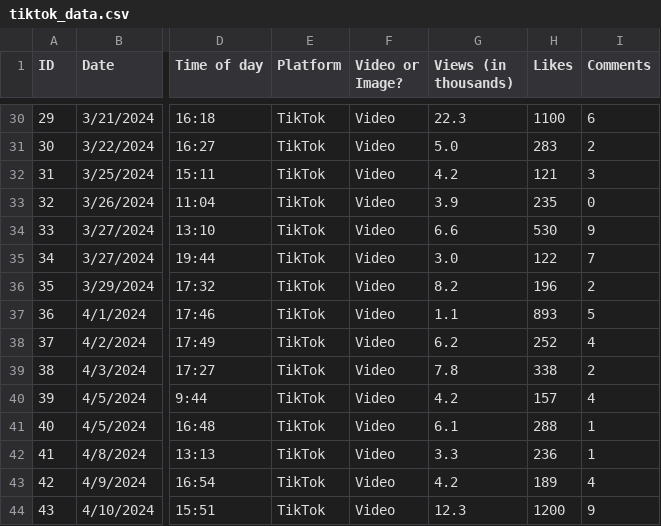
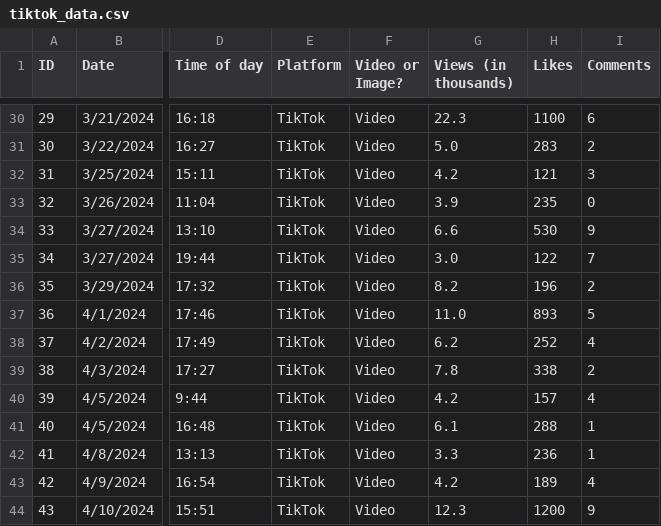
Before and after one commit to hjake22/washusocial24summerintern, a CSV file: utility/data/tiktok_data.csv, drawn as a sheet; only a part is shown, gaps mark what is left out; the diff names each change by its address in the sheet, - before the commit and + after, or states it on an @@ line.

Commit message:
updated

```diff
--- a/utility/data/tiktok_data.csv
+++ b/utility/data/tiktok_data.csv
-G37 (Views (in thousands)): 1.1
+G37 (Views (in thousands)): 11.0
```
